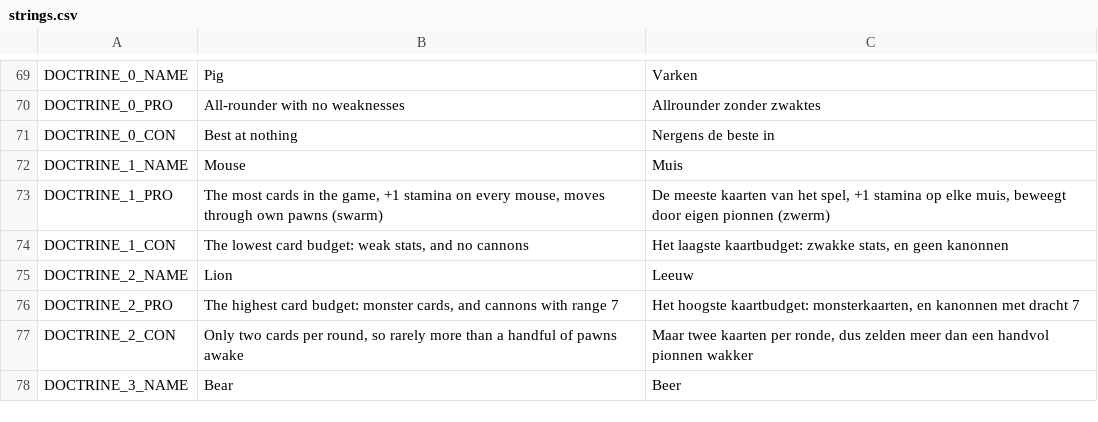
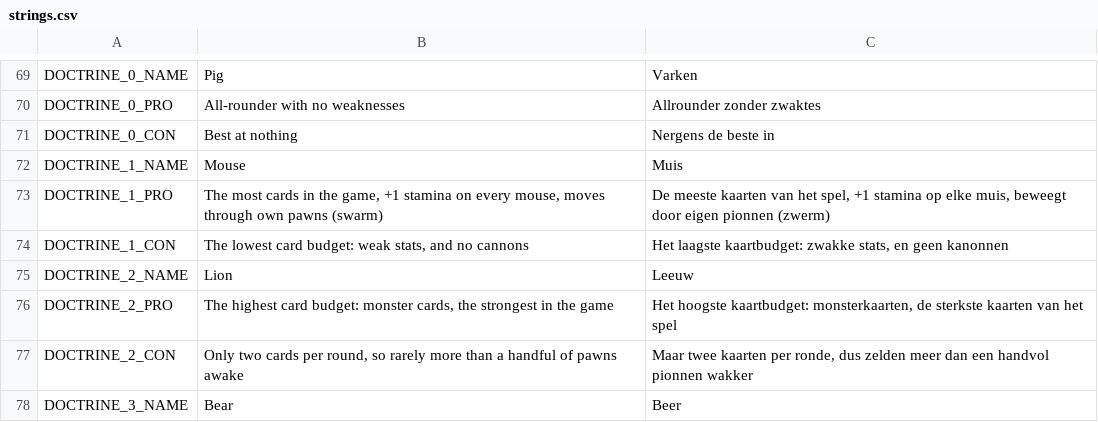
Before and after one commit to maxnieuwenhuijs/fogofwar-godot, a CSV file: i18n/strings.csv, drawn as a sheet; only a part is shown, gaps mark what is left out.

```diff
--- a/i18n/strings.csv
+++ b/i18n/strings.csv
@@ -79,3 +79,3 @@ DOCTRINE_1_CON,"The lowest card budget: weak stats, and no cannons","Het laagste
 DOCTRINE_2_NAME,Lion,Leeuw
-DOCTRINE_2_PRO,"The highest card budget: monster cards, and cannons with range 7","Het hoogste kaartbudget: monsterkaarten, en kanonnen met dracht 7"
+DOCTRINE_2_PRO,"The highest card budget: monster cards, the strongest in the game","Het hoogste kaartbudget: monsterkaarten, de sterkste kaarten van het spel"
 DOCTRINE_2_CON,"Only two cards per round, so rarely more than a handful of pawns awake","Maar twee kaarten per ronde, dus zelden meer dan een handvol pionnen wakker"
```
Also changed, not shown: 22 other files.
